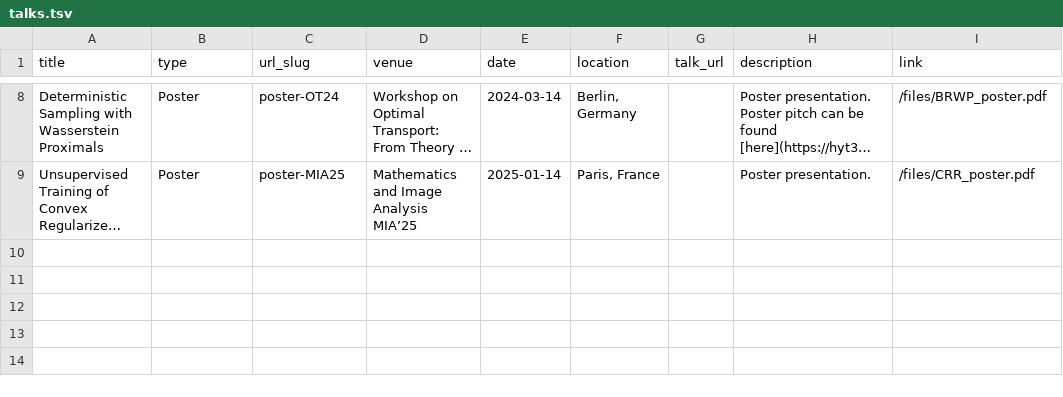
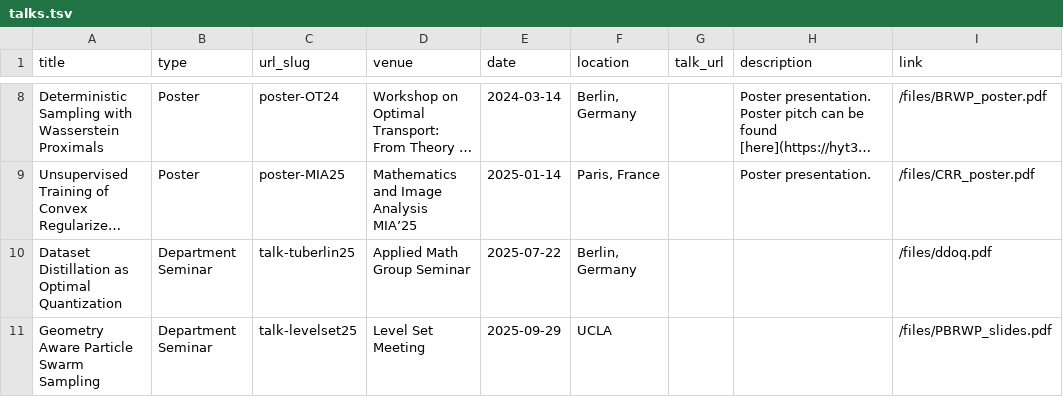
Before and after one commit to hyt35/hyt35.github.io, a TSV file: markdown_generator/talks.tsv, drawn as a sheet; only a part is shown, gaps mark what is left out; long unchanged cells end in …; the diff names each change by its address in the sheet, - before the commit and + after, or states it on an @@ line.

```diff
--- a/markdown_generator/talks.tsv
+++ b/markdown_generator/talks.tsv
+row 10: Dataset Distillation as Optimal Quantization | Department Seminar | talk-tuberlin25 | Applied Math Group Seminar | 2025-07-22 | Berlin, Germany |  |  | /files/ddoq.pdf
+row 11: Geometry Aware Particle Swarm Sampling | Department Seminar | talk-levelset25 | Level Set Meeting | 2025-09-29 | UCLA |  |  | /files/PBRWP_slides.pdf
```
Also changed, not shown: markdown_generator/publications.tsv, 10 other files.
